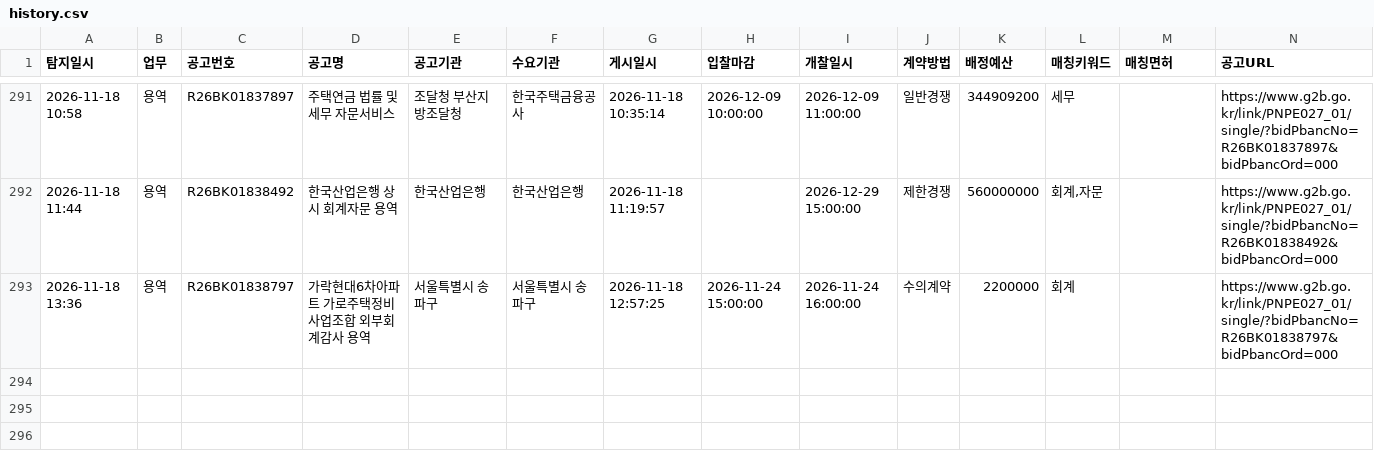
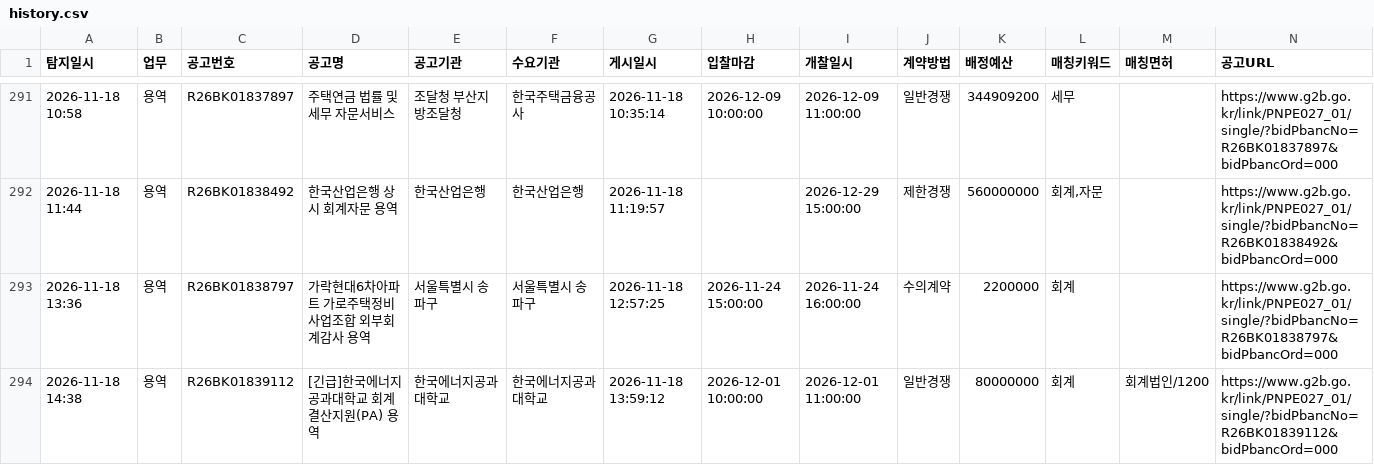
Before and after one commit to crouz070-afk/g2b-bid-alert, a CSV file: history.csv, drawn as a sheet; only a part is shown, gaps mark what is left out; the diff names each change by its address in the sheet, - before the commit and + after, or states it on an @@ line.

```diff
--- a/history.csv
+++ b/history.csv
+row 294: 2026-11-18 14:38 | 용역 | R26BK01839112 | [긴급]한국에너지공과대학교 회계결산지원(PA) 용역 | 한국에너지공과대학교 | 한국에너지공과대학교 | 2026-11-18 13:59:12 | 2026-12-01 10:00:00 | 2026-12-01 11:00:00 | 일반경쟁 | 80000000 | 회계 | 회계법인/1200 | https://www.g2b.go.kr/link/PNPE027_01/single/?bidPbancNo=R26BK01839112&bidPbancOrd=000
```
Also changed, not shown: 2 other files.
